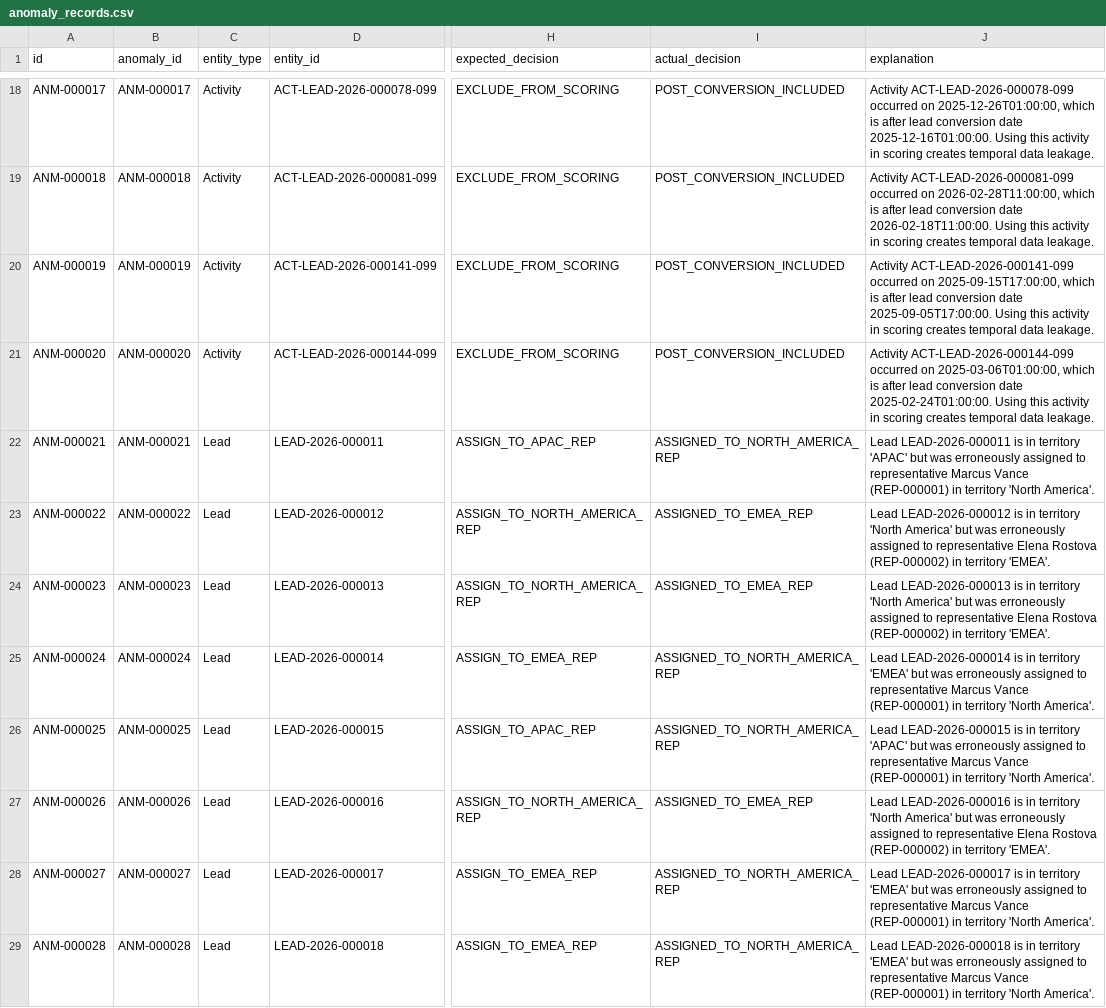
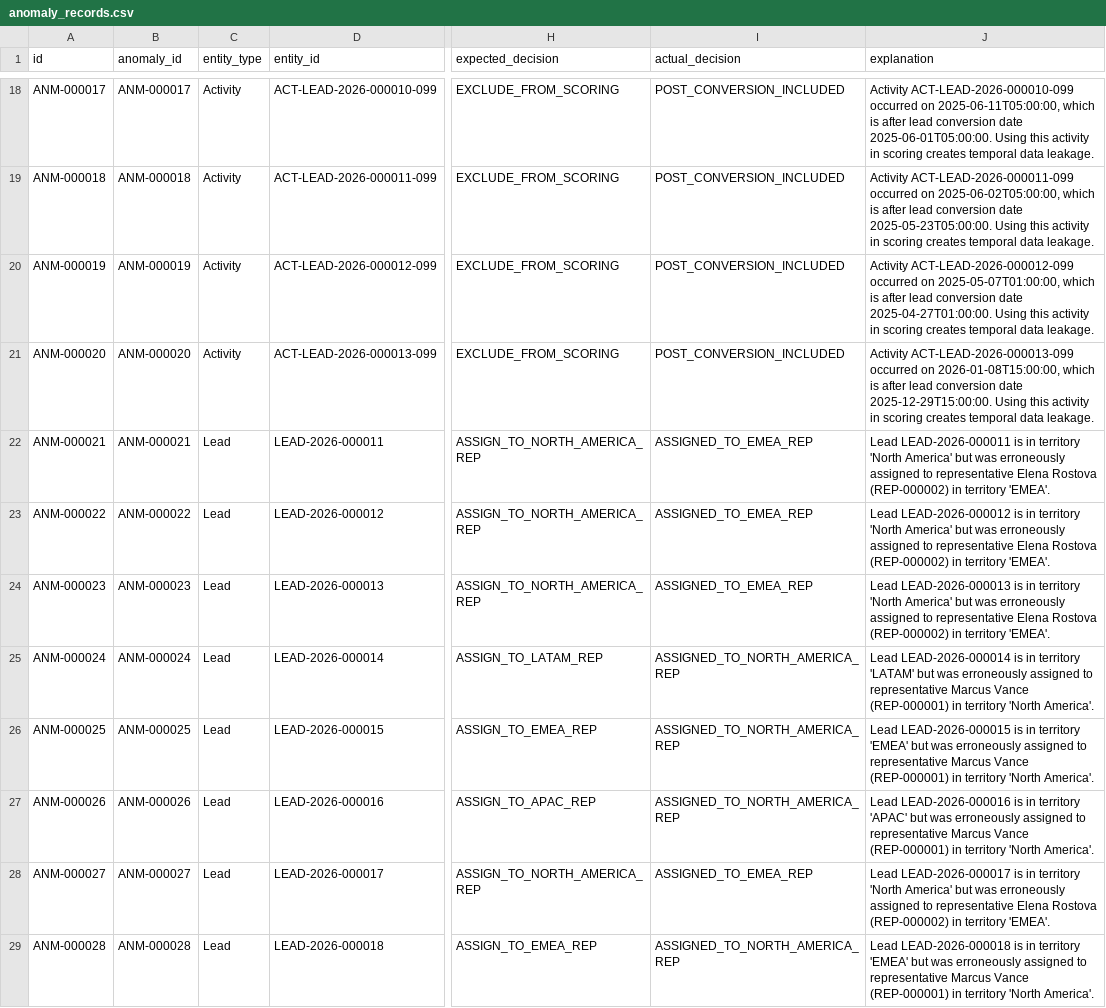
Before and after one commit to sravyarajana19/smartlead-ai, a CSV file: data/exports/csv/anomaly_records.csv, drawn as a sheet; only a part is shown, gaps mark what is left out; the diff covers the shown part only; the diff names each change by its address in the sheet, - before the commit and + after, or states it on an @@ line.

```diff
--- a/data/exports/csv/anomaly_records.csv
+++ b/data/exports/csv/anomaly_records.csv
-D18 (entity_id): ACT-LEAD-2026-000078-099
+D18 (entity_id): ACT-LEAD-2026-000010-099
-J18 (explanation): Activity ACT-LEAD-2026-000078-099 occurred on 2025-12-26T01:00:00, which is after lead conversion date 2025-12-16T01:00:00. Using this…
+J18 (explanation): Activity ACT-LEAD-2026-000010-099 occurred on 2025-06-11T05:00:00, which is after lead conversion date 2025-06-01T05:00:00. Using this…
-D19 (entity_id): ACT-LEAD-2026-000081-099
+D19 (entity_id): ACT-LEAD-2026-000011-099
-J19 (explanation): Activity ACT-LEAD-2026-000081-099 occurred on 2026-02-28T11:00:00, which is after lead conversion date 2026-02-18T11:00:00. Using this…
+J19 (explanation): Activity ACT-LEAD-2026-000011-099 occurred on 2025-06-02T05:00:00, which is after lead conversion date 2025-05-23T05:00:00. Using this…
-D20 (entity_id): ACT-LEAD-2026-000141-099
+D20 (entity_id): ACT-LEAD-2026-000012-099
-J20 (explanation): Activity ACT-LEAD-2026-000141-099 occurred on 2025-09-15T17:00:00, which is after lead conversion date 2025-09-05T17:00:00. Using this…
+J20 (explanation): Activity ACT-LEAD-2026-000012-099 occurred on 2025-05-07T01:00:00, which is after lead conversion date 2025-04-27T01:00:00. Using this…
-D21 (entity_id): ACT-LEAD-2026-000144-099
+D21 (entity_id): ACT-LEAD-2026-000013-099
-J21 (explanation): Activity ACT-LEAD-2026-000144-099 occurred on 2025-03-06T01:00:00, which is after lead conversion date 2025-02-24T01:00:00. Using this…
+J21 (explanation): Activity ACT-LEAD-2026-000013-099 occurred on 2026-01-08T15:00:00, which is after lead conversion date 2025-12-29T15:00:00. Using this…
-H22 (expected_decision): ASSIGN_TO_APAC_REP
+H22 (expected_decision): ASSIGN_TO_NORTH_AMERICA_REP
-I22 (actual_decision): ASSIGNED_TO_NORTH_AMERICA_REP
+I22 (actual_decision): ASSIGNED_TO_EMEA_REP
-J22 (explanation): …in territory 'APAC' but was erroneously assigned to representative Marcus Vance (REP-000001) in territory 'North America'.
+J22 (explanation): …in territory 'North America' but was erroneously assigned to representative Elena Rostova (REP-000002) in territory 'EMEA'.
-H25 (expected_decision): ASSIGN_TO_EMEA_REP
+H25 (expected_decision): ASSIGN_TO_LATAM_REP
-J25 (explanation): …in territory 'EMEA' but was…
+J25 (explanation): …in territory 'LATAM' but was…
-H26 (expected_decision): ASSIGN_TO_APAC_REP
+H26 (expected_decision): ASSIGN_TO_EMEA_REP
-J26 (explanation): …in territory 'APAC' but was…
+J26 (explanation): …in territory 'EMEA' but was…
-H27 (expected_decision): ASSIGN_TO_NORTH_AMERICA_REP
+H27 (expected_decision): ASSIGN_TO_APAC_REP
-I27 (actual_decision): ASSIGNED_TO_EMEA_REP
+I27 (actual_decision): ASSIGNED_TO_NORTH_AMERICA_REP
-J27 (explanation): …in territory 'North America' but was erroneously assigned to representative Elena Rostova (REP-000002) in territory 'EMEA'.
+J27 (explanation): …in territory 'APAC' but was erroneously assigned to representative Marcus Vance (REP-000001) in territory 'North America'.
-H28 (expected_decision): ASSIGN_TO_EMEA_REP
+H28 (expected_decision): ASSIGN_TO_NORTH_AMERICA_REP
-I28 (actual_decision): ASSIGNED_TO_NORTH_AMERICA_REP
+I28 (actual_decision): ASSIGNED_TO_EMEA_REP
-J28 (explanation): …in territory 'EMEA' but was erroneously assigned to representative Marcus Vance (REP-000001) in territory 'North America'.
+J28 (explanation): …in territory 'North America' but was erroneously assigned to representative Elena Rostova (REP-000002) in territory 'EMEA'.
```
Also changed, not shown: 62 edited cells elsewhere in this file, data/exports/csv/companies.csv, data/exports/csv/consent_histories.csv, 38 other files.
